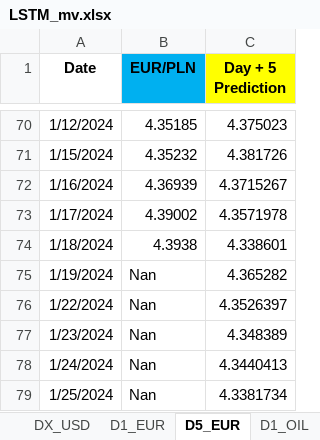
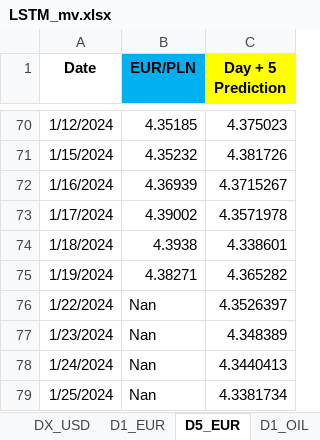
Before and after one commit to Rohit02709/comm10, an Excel workbook: LSTM_mv.xlsx, sheet D5_EUR, drawn as a sheet; only a part is shown, gaps mark what is left out; values as stored, in another font and other column widths than the file's, no borders; the diff names each change by its address in the sheet, - before the commit and + after, or states it on an @@ line.

```diff
--- a/LSTM_mv.xlsx (sheet D5_EUR)
+++ b/LSTM_mv.xlsx (sheet D5_EUR)
-B75 (EUR/PLN): Nan
+B75 (EUR/PLN): 4.38271
```
Also changed, not shown: sheet D1_OIL, sheet D1_USD, sheet D1_EUR.
